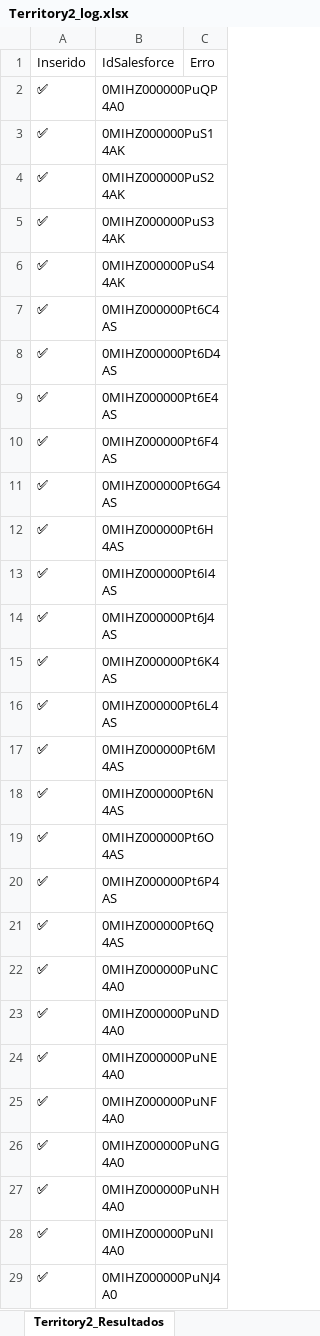
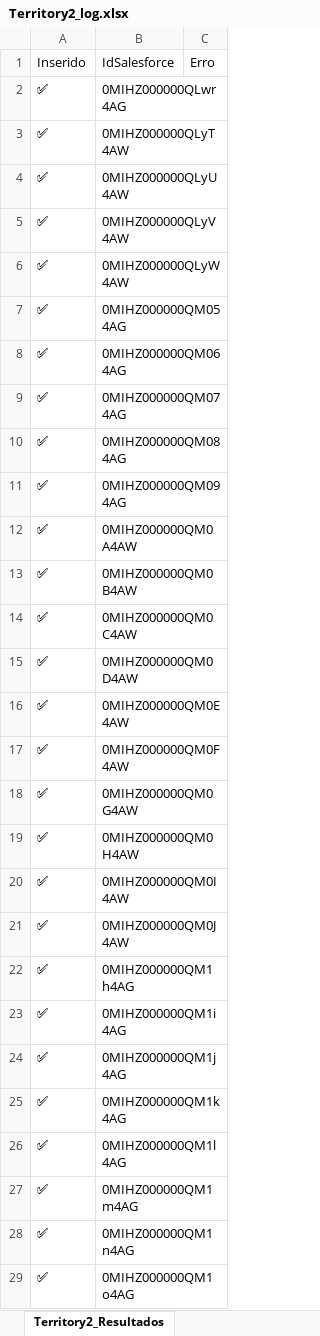
Before and after one commit to medeirospradoleonardo/sf-record-cloner, an Excel workbook: logs/Territory2_log.xlsx, sheet Territory2_Resultados, drawn as a sheet; only a part is shown; values as stored, in another font and other column widths than the file's, no borders; the diff covers the shown part only; the diff names each change by its address in the sheet, - before the commit and + after, or states it on an @@ line.

```diff
--- a/logs/Territory2_log.xlsx (sheet Territory2_Resultados)
+++ b/logs/Territory2_log.xlsx (sheet Territory2_Resultados)
-B2: 0MIHZ000000PuQP4A0
+B2: 0MIHZ000000QLwr4AG
-B3: 0MIHZ000000PuS14AK
+B3: 0MIHZ000000QLyT4AW
-B4: 0MIHZ000000PuS24AK
+B4: 0MIHZ000000QLyU4AW
-B5: 0MIHZ000000PuS34AK
+B5: 0MIHZ000000QLyV4AW
-B6: 0MIHZ000000PuS44AK
+B6: 0MIHZ000000QLyW4AW
-B7: 0MIHZ000000Pt6C4AS
+B7: 0MIHZ000000QM054AG
-B8: 0MIHZ000000Pt6D4AS
+B8: 0MIHZ000000QM064AG
-B9: 0MIHZ000000Pt6E4AS
+B9: 0MIHZ000000QM074AG
-B10: 0MIHZ000000Pt6F4AS
+B10: 0MIHZ000000QM084AG
-B11: 0MIHZ000000Pt6G4AS
+B11: 0MIHZ000000QM094AG
-B12: 0MIHZ000000Pt6H4AS
+B12: 0MIHZ000000QM0A4AW
-B13: 0MIHZ000000Pt6I4AS
+B13: 0MIHZ000000QM0B4AW
-B14: 0MIHZ000000Pt6J4AS
+B14: 0MIHZ000000QM0C4AW
-B15: 0MIHZ000000Pt6K4AS
+B15: 0MIHZ000000QM0D4AW
-B16: 0MIHZ000000Pt6L4AS
+B16: 0MIHZ000000QM0E4AW
-B17: 0MIHZ000000Pt6M4AS
+B17: 0MIHZ000000QM0F4AW
-B18: 0MIHZ000000Pt6N4AS
+B18: 0MIHZ000000QM0G4AW
-B19: 0MIHZ000000Pt6O4AS
+B19: 0MIHZ000000QM0H4AW
-B20: 0MIHZ000000Pt6P4AS
+B20: 0MIHZ000000QM0I4AW
-B21: 0MIHZ000000Pt6Q4AS
+B21: 0MIHZ000000QM0J4AW
-B22: 0MIHZ000000PuNC4A0
+B22: 0MIHZ000000QM1h4AG
-B23: 0MIHZ000000PuND4A0
+B23: 0MIHZ000000QM1i4AG
-B24: 0MIHZ000000PuNE4A0
+B24: 0MIHZ000000QM1j4AG
-B25: 0MIHZ000000PuNF4A0
+B25: 0MIHZ000000QM1k4AG
-B26: 0MIHZ000000PuNG4A0
+B26: 0MIHZ000000QM1l4AG
-B27: 0MIHZ000000PuNH4A0
+B27: 0MIHZ000000QM1m4AG
-B28: 0MIHZ000000PuNI4A0
+B28: 0MIHZ000000QM1n4AG
-B29: 0MIHZ000000PuNJ4A0
+B29: 0MIHZ000000QM1o4AG
```
Also changed, not shown: 90 edited cells elsewhere in this sheet, sheet Territory2_Entrada, 2 other files.
